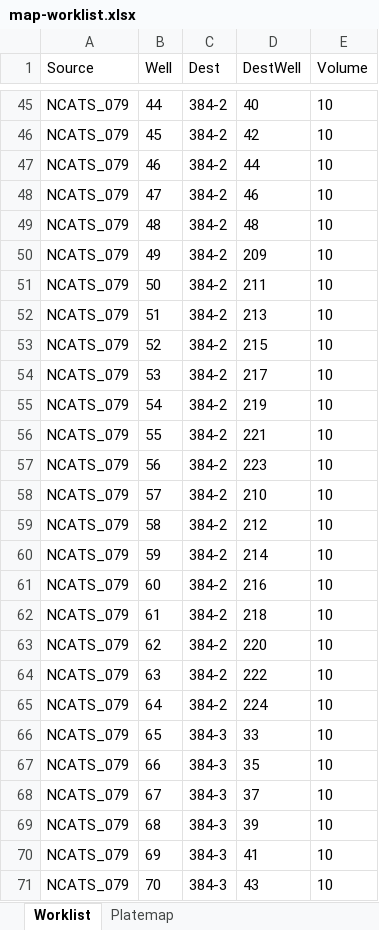
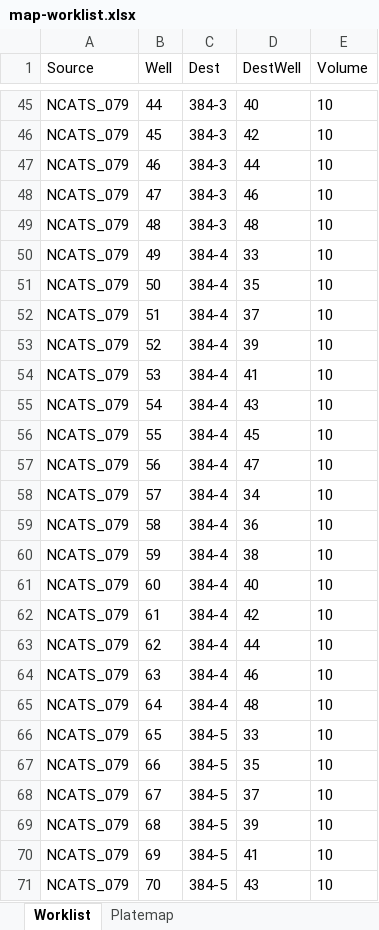
Before and after one commit to ncats/2022SpringCodingCamp, an Excel workbook: TonganZhao/PaulShinn/Janus/Flask/static/map-worklist.xlsx, sheet Worklist, drawn as a sheet; only a part is shown, gaps mark what is left out; values as stored, in another font and other column widths than the file's, no borders; the diff covers the shown part only; the diff names each change by its address in the sheet, - before the commit and + after, or states it on an @@ line.

```diff
--- a/TonganZhao/PaulShinn/Janus/Flask/static/map-worklist.xlsx (sheet Worklist)
+++ b/TonganZhao/PaulShinn/Janus/Flask/static/map-worklist.xlsx (sheet Worklist)
-C45:C49 (Dest): 384-2
+C45:C49 (Dest): 384-3
-C50:C65 (Dest): 384-2
+C50:C65 (Dest): 384-4
-D50 (DestWell): 209
+D50 (DestWell): 33
-D51 (DestWell): 211
+D51 (DestWell): 35
-D52 (DestWell): 213
+D52 (DestWell): 37
-D53 (DestWell): 215
+D53 (DestWell): 39
-D54 (DestWell): 217
+D54 (DestWell): 41
-D55 (DestWell): 219
+D55 (DestWell): 43
-D56 (DestWell): 221
+D56 (DestWell): 45
-D57 (DestWell): 223
+D57 (DestWell): 47
-D58 (DestWell): 210
+D58 (DestWell): 34
-D59 (DestWell): 212
+D59 (DestWell): 36
-D60 (DestWell): 214
+D60 (DestWell): 38
-D61 (DestWell): 216
+D61 (DestWell): 40
-D62 (DestWell): 218
+D62 (DestWell): 42
-D63 (DestWell): 220
+D63 (DestWell): 44
-D64 (DestWell): 222
+D64 (DestWell): 46
-D65 (DestWell): 224
+D65 (DestWell): 48
-C66:C71 (Dest): 384-3
+C66:C71 (Dest): 384-5
```
Also changed, not shown: 107 edited cells elsewhere in this sheet, sheet Platemap, 5 other files.
